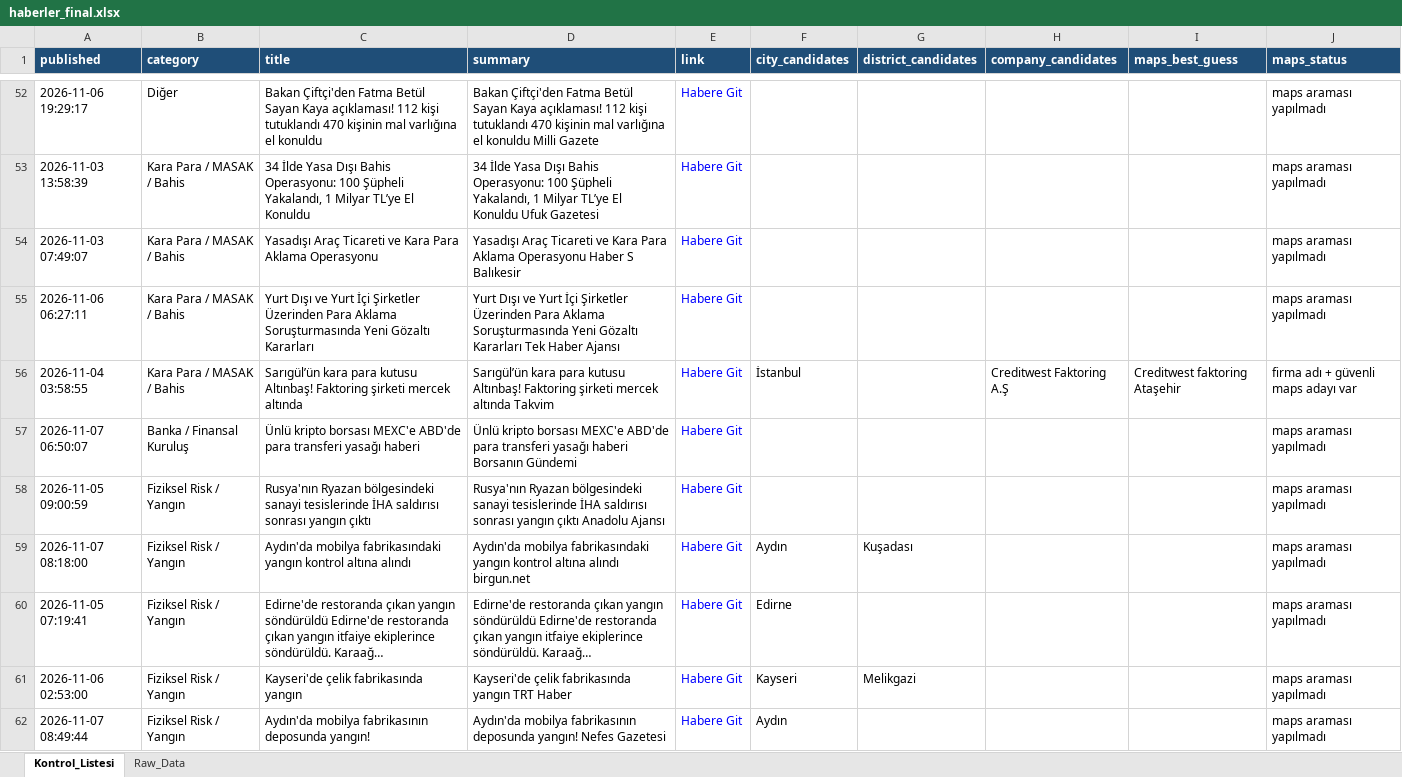
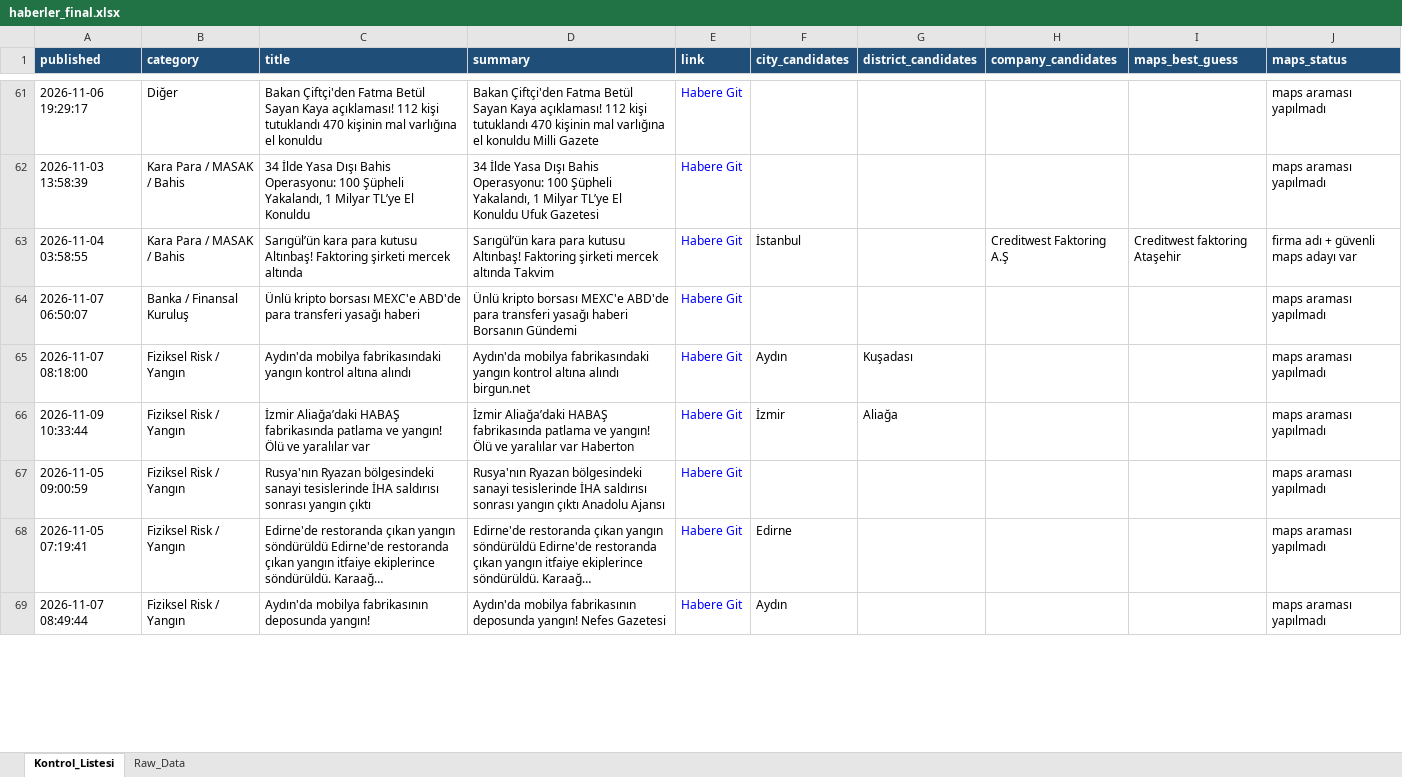
Before and after one commit to MuhammedMustafaSungur/haber-risk-monitor, an Excel workbook: data/haberler_final.xlsx, sheet Kontrol_Listesi, drawn as a sheet; only a part is shown, gaps mark what is left out; long unchanged cells end in …; values as stored, in another font and other column widths than the file's, no borders; removed rows and columns are numbered as before the commit, all else as after; the diff covers the shown part only; the diff names each change by its address in the sheet, - before the commit and + after, or states it on an @@ line.

```diff
--- a/data/haberler_final.xlsx (sheet Kontrol_Listesi)
+++ b/data/haberler_final.xlsx (sheet Kontrol_Listesi)
@@ row 54 moved to row 47: 2026-11-03 07:49:07 @@
-row 55: 2026-11-06 06:27:11 | Kara Para / MASAK / Bahis | Yurt Dışı ve Yurt İçi Şirketler Üzerinden Para Aklama Soruşturmasında Yeni Gözaltı Kararları | Yurt Dışı ve Yurt İçi Şirketler Üzerinden Para Aklama Soruşturmasında Yeni Gözaltı Kararları Tek Haber Ajansı | Habere Git |  |  |  |  | maps araması yapılmadı
@@ row 59 moved to row 65: 2026-11-07 08:18:00 @@
+row 66: 2026-11-09 10:33:44 | Fiziksel Risk / Yangın | İzmir Aliağa’daki HABAŞ fabrikasında patlama ve yangın! Ölü ve yaralılar var | İzmir Aliağa’daki HABAŞ fabrikasında patlama ve yangın! Ölü ve yaralılar var Haberton | Habere Git | İzmir | Aliağa |  |  | maps araması yapılmadı
-row 61: 2026-11-06 02:53:00 | Fiziksel Risk / Yangın | Kayseri'de çelik fabrikasında yangın | Kayseri'de çelik fabrikasında yangın TRT Haber | Habere Git | Kayseri | Melikgazi |  |  | maps araması yapılmadı
```
Also changed, not shown: 51 added rows, 39 removed rows, 17 moved rows and 91 edited cells elsewhere in this sheet, sheet Raw_Data, 1 other file.
